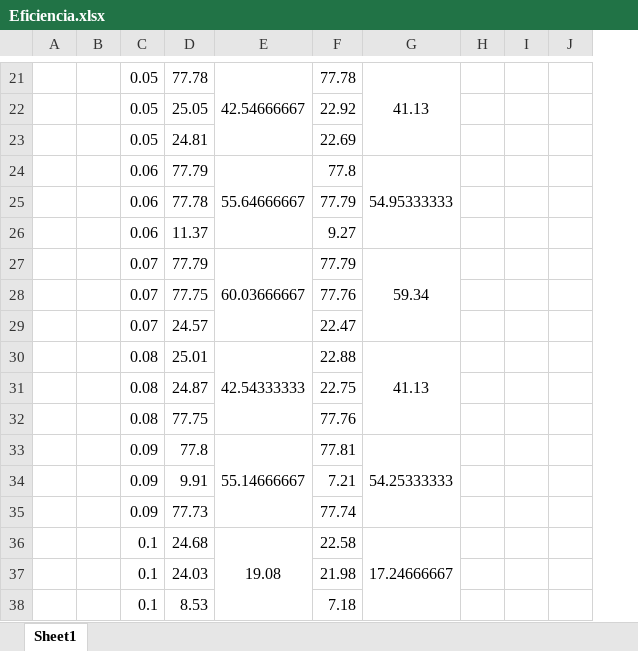
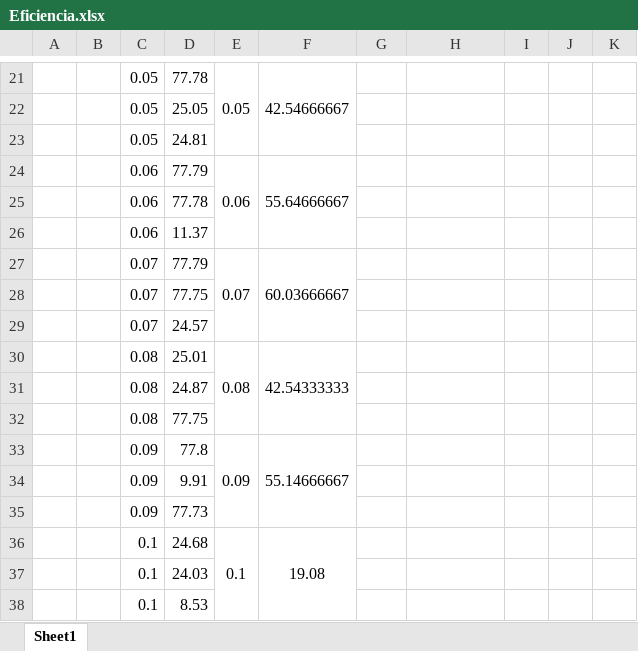
Before and after one commit to zemarinho/RCOM-FEUP, an Excel workbook: Projeto1/Trabalho_FSilva_JMarinho/Eficiencia.xlsx, sheet Sheet1, drawn as a sheet; only a part is shown, gaps mark what is left out; values as stored, in another font and other column widths than the file's, no borders; charts and pictures not drawn; removed rows and columns are numbered as before the commit, all else as after; the diff covers the shown part only; the diff names each change by its address in the sheet, - before the commit and + after, or states it on an @@ line.

```diff
--- a/Projeto1/Trabalho_FSilva_JMarinho/Eficiencia.xlsx (sheet Sheet1)
+++ b/Projeto1/Trabalho_FSilva_JMarinho/Eficiencia.xlsx (sheet Sheet1)
+column E, rows 21-36: 0.05 |  |  | 0.06 |  |  | 0.07 |  |  | 0.08 |  |  | 0.09 |  |  | 0.1
-column H, empty
-column I, empty
+column I, empty
+column J, empty
-G21: 77.78
+G21: (empty)
-H21: 41.13
+H21: (empty)
-G21:G23 merged
-G22: 22.92
+G22: (empty)
-G23: 22.69
+G23: (empty)
-G24: 77.8
+G24: (empty)
-H24: 54.95333333
+H24: (empty)
-G24:G26 merged
-G25: 77.79
+G25: (empty)
-G26: 9.27
+G26: (empty)
-G27: 77.79
+G27: (empty)
-H27: 59.34
+H27: (empty)
-G27:G29 merged
-G28: 77.76
+G28: (empty)
-G29: 22.47
+G29: (empty)
-G30: 22.88
+G30: (empty)
-H30: 41.13
+H30: (empty)
-G30:G32 merged
-G31: 22.75
+G31: (empty)
-G32: 77.76
+G32: (empty)
-G33: 77.81
+G33: (empty)
-H33: 54.25333333
+H33: (empty)
-G33:G35 merged
-G34: 7.21
+G34: (empty)
-G35: 77.74
+G35: (empty)
-G36: 22.58
+G36: (empty)
-H36: 17.24666667
+H36: (empty)
-G36:G38 merged
-G37: 21.98
+G37: (empty)
-G38: 7.18
+G38: (empty)
```
Also changed, not shown: 60 edited cells and merged cells elsewhere in this sheet, formulas that keep their value, charts or pictures, 2 other files.
